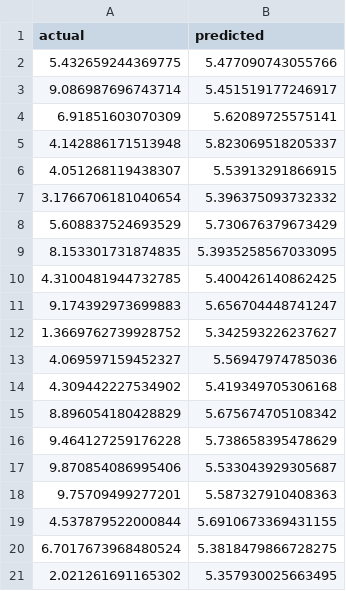
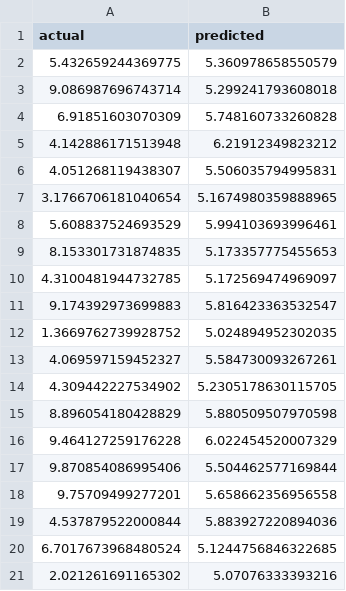
Before and after one commit to GhariebML/AutoAnalyst-AI, a CSV file: research/models/design/predictions.csv, drawn as a sheet.

```diff
--- a/research/models/design/predictions.csv
+++ b/research/models/design/predictions.csv
@@ -1,21 +1,21 @@
 actual,predicted
-5.432659244369775,5.477090743055766
-9.086987696743714,5.451519177246917
-6.91851603070309,5.62089725575141
-4.142886171513948,5.823069518205337
-4.051268119438307,5.53913291866915
-3.1766706181040654,5.396375093732332
-5.608837524693529,5.730676379673429
-8.153301731874835,5.3935258567033095
-4.3100481944732785,5.400426140862425
-9.174392973699883,5.656704448741247
-1.3669762739928752,5.342593226237627
-4.069597159452327,5.56947974785036
-4.309442227534902,5.419349705306168
-8.896054180428829,5.675674705108342
-9.464127259176228,5.738658395478629
-9.870854086995406,5.533043929305687
-9.75709499277201,5.587327910408363
-4.537879522000844,5.6910673369431155
-6.7017673968480524,5.3818479866728275
-2.021261691165302,5.357930025663495
+5.432659244369775,5.360978658550579
+9.086987696743714,5.299241793608018
+6.91851603070309,5.748160733260828
+4.142886171513948,6.21912349823212
+4.051268119438307,5.506035794995831
+3.1766706181040654,5.1674980359888965
+5.608837524693529,5.994103693996461
+8.153301731874835,5.173357775455653
+4.3100481944732785,5.172569474969097
+9.174392973699883,5.816423363532547
+1.3669762739928752,5.024894952302035
+4.069597159452327,5.584730093267261
+4.309442227534902,5.2305178630115705
+8.896054180428829,5.880509507970598
+9.464127259176228,6.022454520007329
+9.870854086995406,5.504462577169844
+9.75709499277201,5.658662356956558
+4.537879522000844,5.883927220894036
+6.7017673968480524,5.1244756846322685
+2.021261691165302,5.07076333393216
```
Also changed, not shown: research/models/analytics/predictions.csv, research/models/content/predictions.csv, 38 other files.
